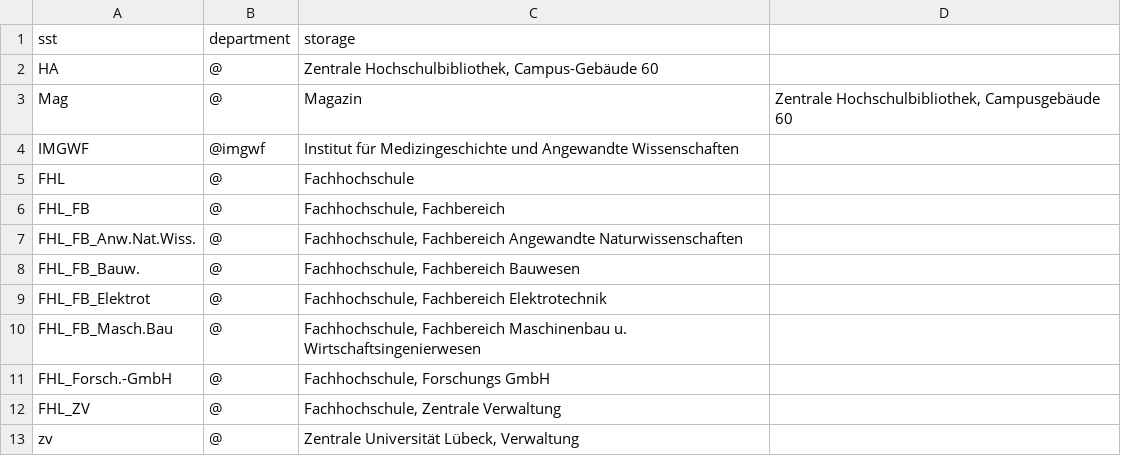
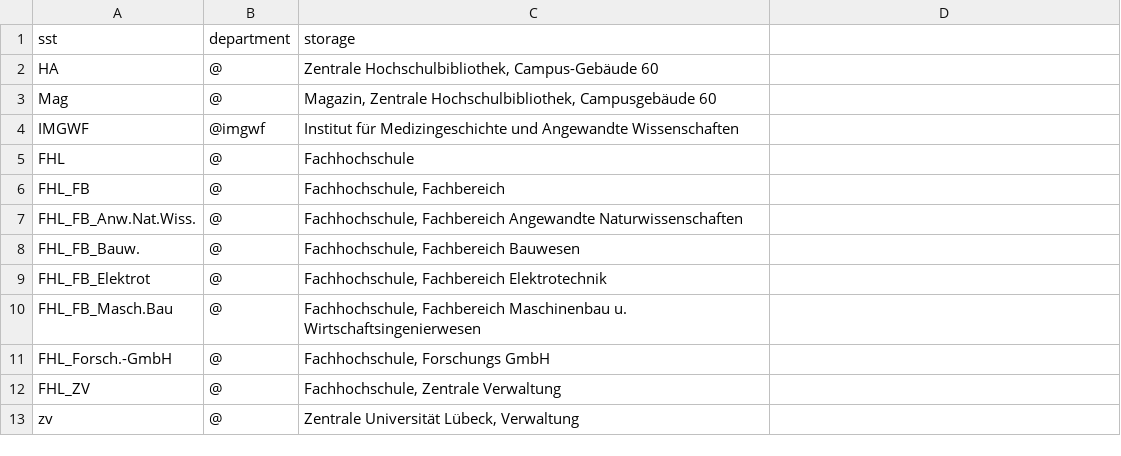
Before and after one commit to gbv/daia-config, a CSV file: sstmap/DE-841.csv, drawn as a sheet.

Commit message:
Update DE-841.csv

```diff
--- a/sstmap/DE-841.csv
+++ b/sstmap/DE-841.csv
@@ -2,3 +2,3 @@ sst, department, storage
 HA, @, "Zentrale Hochschulbibliothek, Campus-Gebäude 60"
-Mag, @, Magazin, "Zentrale Hochschulbibliothek, Campusgebäude 60"
+Mag, @, "Magazin, Zentrale Hochschulbibliothek, Campusgebäude 60"
 IMGWF,@imgwf,Institut für Medizingeschichte und Angewandte Wissenschaften
```
